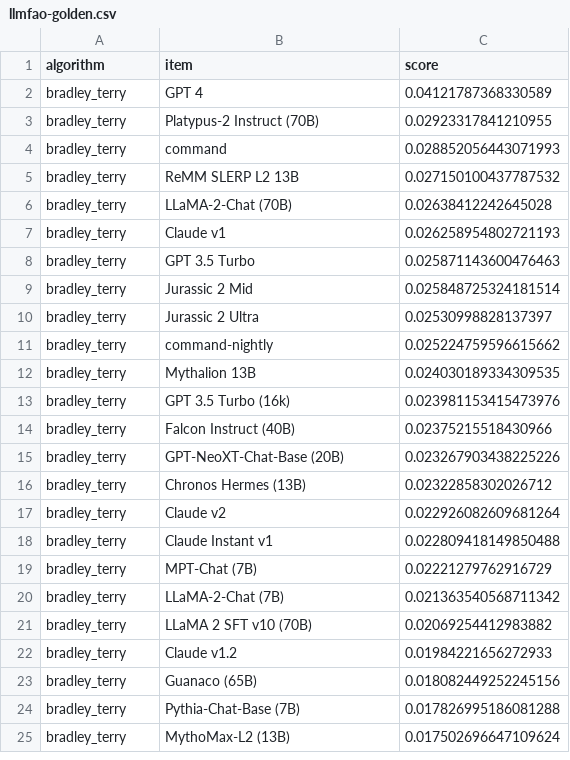
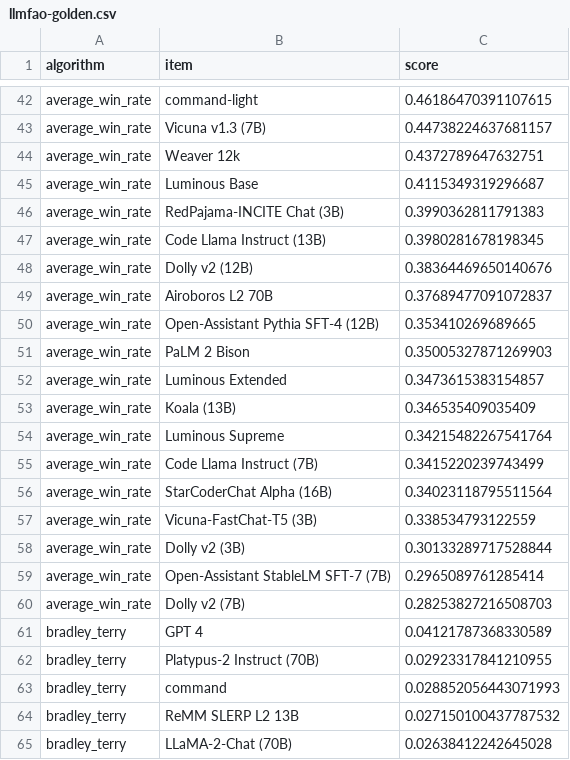
Before and after one commit to dustalov/evalica, a CSV file: llmfao-golden.csv, drawn as a sheet; only a part is shown, gaps mark what is left out; the shorter side is filled out with more unchanged rows; the diff covers the shown part only; the diff names each change by its address in the sheet, - before the commit and + after, or states it on an @@ line.

Commit message:
Add the golden average win rates

```diff
--- a/llmfao-golden.csv
+++ b/llmfao-golden.csv
+row 42: average_win_rate | command-light | 0.46186470391107615
+row 43: average_win_rate | Vicuna v1.3 (7B) | 0.44738224637681157
+row 44: average_win_rate | Weaver 12k | 0.4372789647632751
+row 45: average_win_rate | Luminous Base | 0.4115349319296687
+row 46: average_win_rate | RedPajama-INCITE Chat (3B) | 0.3990362811791383
+row 47: average_win_rate | Code Llama Instruct (13B) | 0.3980281678198345
+row 48: average_win_rate | Dolly v2 (12B) | 0.38364469650140676
+row 49: average_win_rate | Airoboros L2 70B | 0.37689477091072837
+row 50: average_win_rate | Open-Assistant Pythia SFT-4 (12B) | 0.353410269689665
+row 51: average_win_rate | PaLM 2 Bison | 0.35005327871269903
+row 52: average_win_rate | Luminous Extended | 0.3473615383154857
+row 53: average_win_rate | Koala (13B) | 0.346535409035409
+row 54: average_win_rate | Luminous Supreme | 0.34215482267541764
+row 55: average_win_rate | Code Llama Instruct (7B) | 0.3415220239743499
+row 56: average_win_rate | StarCoderChat Alpha (16B) | 0.34023118795511564
+row 57: average_win_rate | Vicuna-FastChat-T5 (3B) | 0.338534793122559
+row 58: average_win_rate | Dolly v2 (3B) | 0.30133289717528844
+row 59: average_win_rate | Open-Assistant StableLM SFT-7 (7B) | 0.2965089761285414
+row 60: average_win_rate | Dolly v2 (7B) | 0.28253827216508703
```
Also changed, not shown: 40 added rows elsewhere in this file, food-golden.csv, simple-golden.csv.
